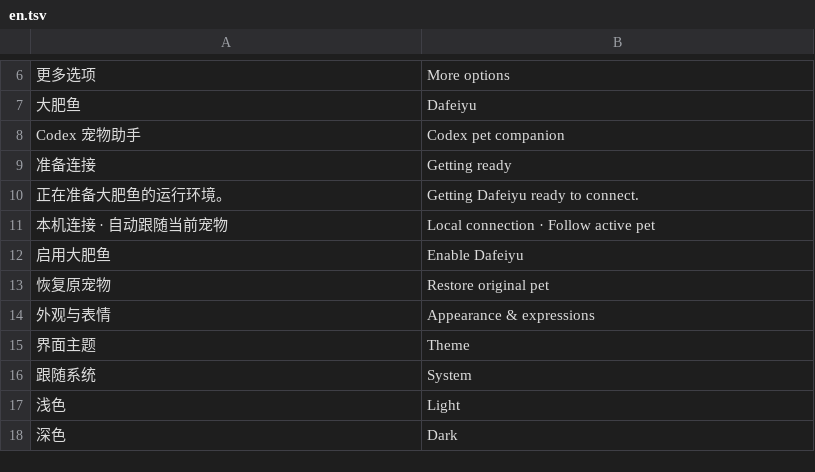
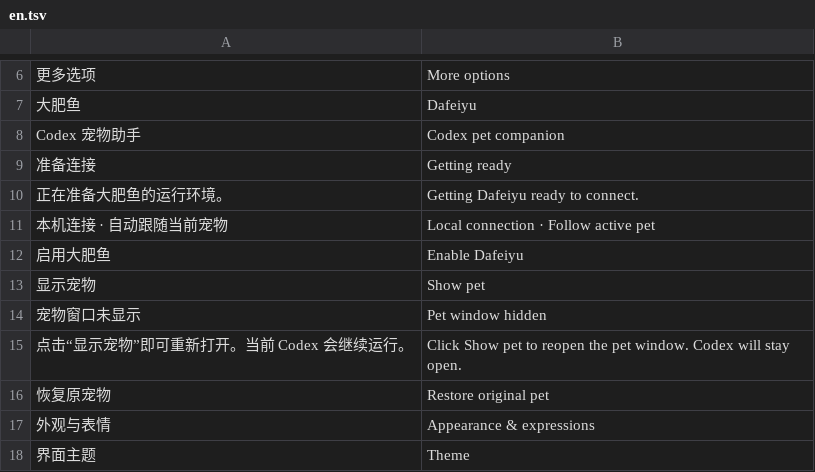
Before and after one commit to Chris-Geeky/codex-dafeiyu-live2d, a TSV file: assets/locale/en.tsv, drawn as a sheet; only a part is shown, gaps mark what is left out; the shorter side is filled out with more unchanged rows; the diff names each change by its address in the sheet, - before the commit and + after, or states it on an @@ line.

Commit message:
Recover the pet window when Codex hides it during startup

```diff
--- a/assets/locale/en.tsv
+++ b/assets/locale/en.tsv
+row 13: 显示宠物 | Show pet
+row 14: 宠物窗口未显示 | Pet window hidden
+row 15: 点击“显示宠物”即可重新打开。当前 Codex 会继续运行。 | Click Show pet to reopen the pet window. Codex will stay open.
```
Also changed, not shown: 13 other files.
